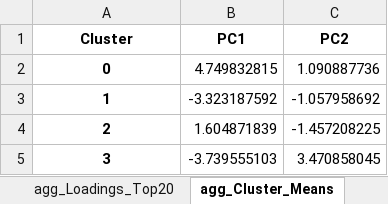
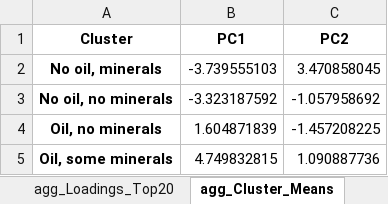
Before and after one commit to AyaanTigdikar/Capstone, an Excel workbook: MASTER/cluster_plots_loadings/agg/pca_results_agg.xlsx, sheet agg_Cluster_Means, drawn as a sheet; values as stored, in another font and other column widths than the file's, no borders; removed rows and columns are numbered as before the commit, all else as after; the diff names each change by its address in the sheet, - before the commit and + after, or states it on an @@ line.

Commit message:
Ignacio's changes on cluster plots

```diff
--- a/MASTER/cluster_plots_loadings/agg/pca_results_agg.xlsx (sheet agg_Cluster_Means)
+++ b/MASTER/cluster_plots_loadings/agg/pca_results_agg.xlsx (sheet agg_Cluster_Means)
-row 2: 0 | 4.749832815 | 1.090887736
+row 2: No oil, minerals | -3.739555103 | 3.470858045
-A3 (Cluster): 1
+A3 (Cluster): No oil, no minerals
-A4 (Cluster): 2
+A4 (Cluster): Oil, no minerals
-row 5: 3 | -3.739555103 | 3.470858045
+row 5: Oil, some minerals | 4.749832815 | 1.090887736
```
Also changed, not shown: sheet agg_Means_Long, sheet agg_Cluster_StdDev, sheet agg_Cluster_Counts, 19 other files.
